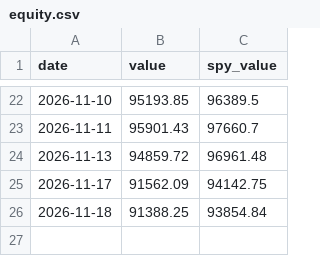
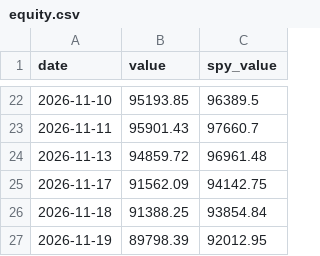
Before and after one commit to cdelsol83/Veya, a CSV file: strategy/paper/all_markets/equity.csv, drawn as a sheet; only a part is shown, gaps mark what is left out; the diff names each change by its address in the sheet, - before the commit and + after, or states it on an @@ line.

Commit message:
Paper trading update 2026-11-20

```diff
--- a/strategy/paper/all_markets/equity.csv
+++ b/strategy/paper/all_markets/equity.csv
+row 27: 2026-11-19 | 89798.39 | 92012.95
```
Also changed, not shown: strategy/paper/stocks_crypto/equity.csv, 1 other file.
